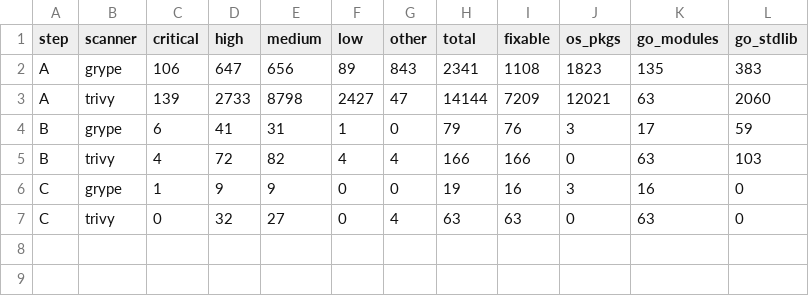
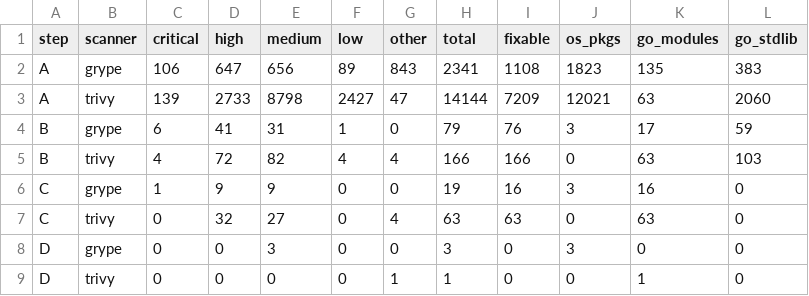
Before and after one commit to ttorre1904/chainguard-challenge-solution, a CSV file: evidence/ladder.csv, drawn as a sheet; the diff names each change by its address in the sheet, - before the commit and + after, or states it on an @@ line.

Commit message:
Step D: modules bumped; scan evidence

```diff
--- a/evidence/ladder.csv
+++ b/evidence/ladder.csv
+row 8: D | grype | 0 | 0 | 3 | 0 | 0 | 3 | 0 | 3 | 0 | 0
+row 9: D | trivy | 0 | 0 | 0 | 0 | 1 | 1 | 0 | 0 | 1 | 0
```
Also changed, not shown: 21 other files.
